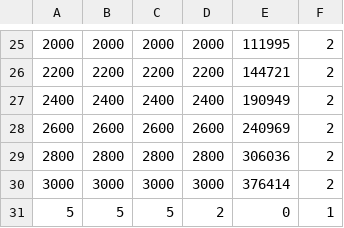
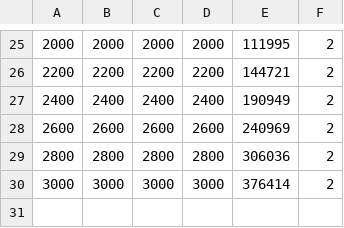
Before and after one commit to Alvaro2560/DAA, a CSV file: P_01/src/specs.csv, drawn as a sheet; only a part is shown, gaps mark what is left out.

```diff
--- a/P_01/src/specs.csv
+++ b/P_01/src/specs.csv
@@ -30,2 +30 @@
 3000,3000,3000,3000,376414,2
-5,5,5,2,0,1
```
Also changed, not shown: 1 other file.
